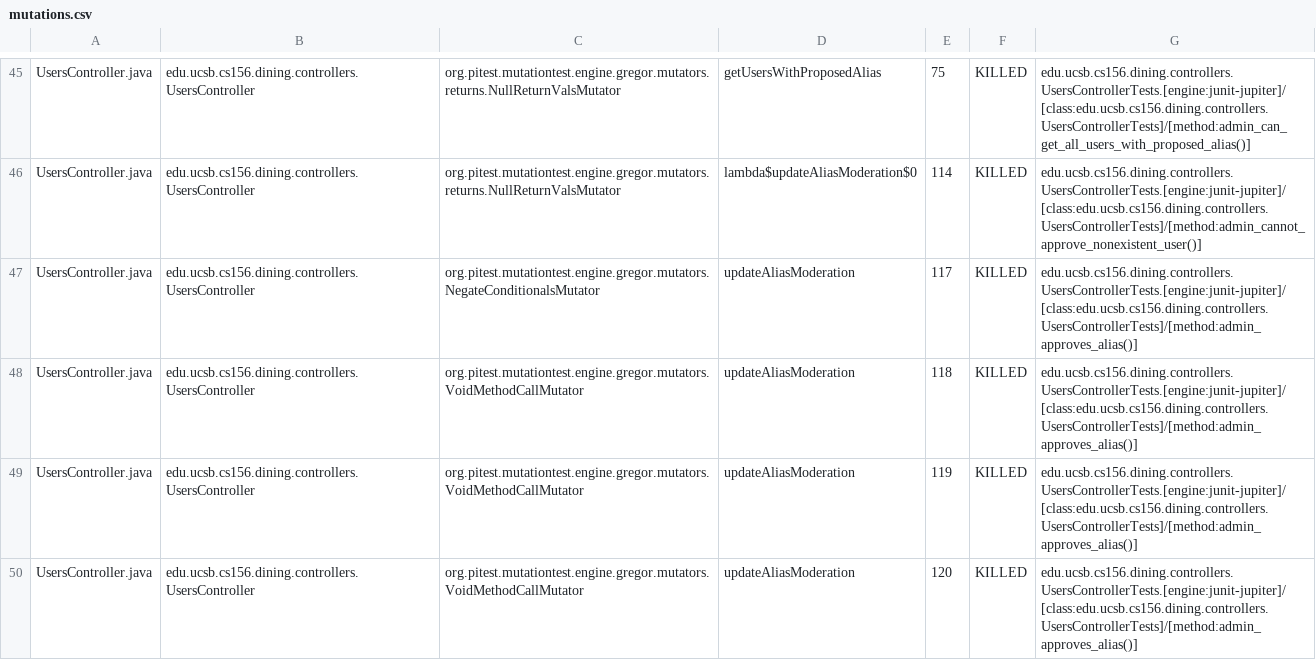
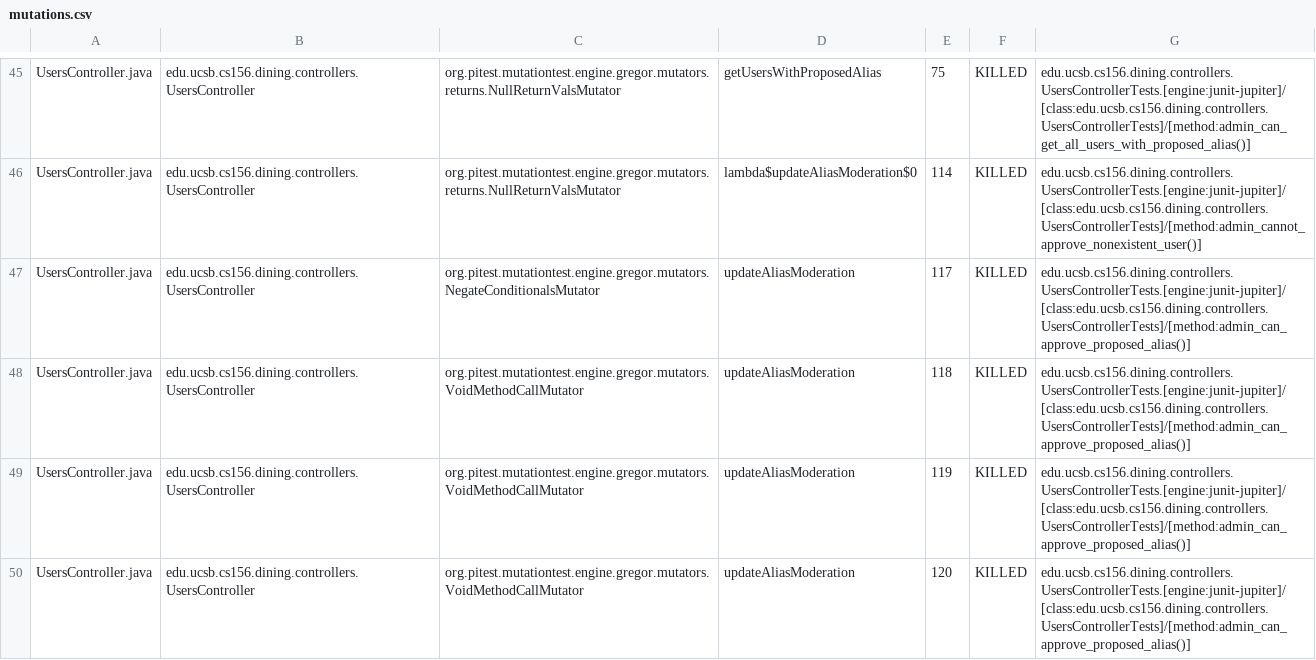
Before and after one commit to ucsb-cs156-s25/proj-dining-s25-10, a CSV file: pitest/mutations.csv, drawn as a sheet; only a part is shown, gaps mark what is left out; the diff covers the shown part only.

Commit message:
Deploying to gh-pages from @ ucsb-cs156-s25/proj-dining-s25-10@47efe294b59a67e7e0dbcf530d9bc5022d740af2 🚀

```diff
--- a/pitest/mutations.csv
+++ b/pitest/mutations.csv
@@ -46,5 +46,5 @@ UsersController.java,edu.ucsb.cs156.dining.controllers.UsersController,org.pites
 UsersController.java,edu.ucsb.cs156.dining.controllers.UsersController,org.pitest.mutationtest.engine.gregor.mutators.returns.NullReturnValsMutator,lambda$updateAliasModeration$0,114,KILLED,edu.ucsb.cs156.dining.controllers.UsersControllerTests.[engine:junit-jupiter]/[class:edu.ucsb.cs156.dining.controllers.UsersControllerTests]/[method:admin_cannot_approve_nonexistent_user()]
-UsersController.java,edu.ucsb.cs156.dining.controllers.UsersController,org.pitest.mutationtest.engine.gregor.mutators.NegateConditionalsMutator,updateAliasModeration,117,KILLED,edu.ucsb.cs156.dining.controllers.UsersControllerTests.[engine:junit-jupiter]/[class:edu.ucsb.cs156.dining.controllers.UsersControllerTests]/[method:admin_approves_alias()]
-UsersController.java,edu.ucsb.cs156.dining.controllers.UsersController,org.pitest.mutationtest.engine.gregor.mutators.VoidMethodCallMutator,updateAliasModeration,118,KILLED,edu.ucsb.cs156.dining.controllers.UsersControllerTests.[engine:junit-jupiter]/[class:edu.ucsb.cs156.dining.controllers.UsersControllerTests]/[method:admin_approves_alias()]
-UsersController.java,edu.ucsb.cs156.dining.controllers.UsersController,org.pitest.mutationtest.engine.gregor.mutators.VoidMethodCallMutator,updateAliasModeration,119,KILLED,edu.ucsb.cs156.dining.controllers.UsersControllerTests.[engine:junit-jupiter]/[class:edu.ucsb.cs156.dining.controllers.UsersControllerTests]/[method:admin_approves_alias()]
-UsersController.java,edu.ucsb.cs156.dining.controllers.UsersController,org.pitest.mutationtest.engine.gregor.mutators.VoidMethodCallMutator,updateAliasModeration,120,KILLED,edu.ucsb.cs156.dining.controllers.UsersControllerTests.[engine:junit-jupiter]/[class:edu.ucsb.cs156.dining.controllers.UsersControllerTests]/[method:admin_approves_alias()]
+UsersController.java,edu.ucsb.cs156.dining.controllers.UsersController,org.pitest.mutationtest.engine.gregor.mutators.NegateConditionalsMutator,updateAliasModeration,117,KILLED,edu.ucsb.cs156.dining.controllers.UsersControllerTests.[engine:junit-jupiter]/[class:edu.ucsb.cs156.dining.controllers.UsersControllerTests]/[method:admin_can_approve_proposed_alias()]
+UsersController.java,edu.ucsb.cs156.dining.controllers.UsersController,org.pitest.mutationtest.engine.gregor.mutators.VoidMethodCallMutator,updateAliasModeration,118,KILLED,edu.ucsb.cs156.dining.controllers.UsersControllerTests.[engine:junit-jupiter]/[class:edu.ucsb.cs156.dining.controllers.UsersControllerTests]/[method:admin_can_approve_proposed_alias()]
+UsersController.java,edu.ucsb.cs156.dining.controllers.UsersController,org.pitest.mutationtest.engine.gregor.mutators.VoidMethodCallMutator,updateAliasModeration,119,KILLED,edu.ucsb.cs156.dining.controllers.UsersControllerTests.[engine:junit-jupiter]/[class:edu.ucsb.cs156.dining.controllers.UsersControllerTests]/[method:admin_can_approve_proposed_alias()]
+UsersController.java,edu.ucsb.cs156.dining.controllers.UsersController,org.pitest.mutationtest.engine.gregor.mutators.VoidMethodCallMutator,updateAliasModeration,120,KILLED,edu.ucsb.cs156.dining.controllers.UsersControllerTests.[engine:junit-jupiter]/[class:edu.ucsb.cs156.dining.controllers.UsersControllerTests]/[method:admin_can_approve_proposed_alias()]
```
Also changed, not shown: 9 edited cells elsewhere in this file, 16 other files.
